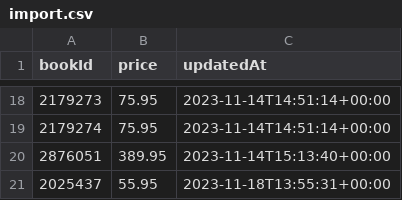
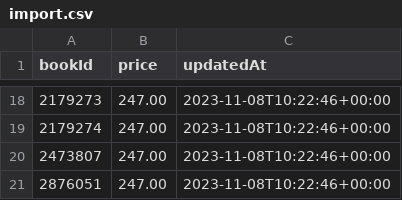
Before and after one commit to BogoMips48/cgorod, a CSV file: import.csv, drawn as a sheet; only a part is shown, gaps mark what is left out; the diff covers the shown part only.

Commit message:
Add files via upload

```diff
--- a/import.csv
+++ b/import.csv
@@ -18,4 +18,4 @@
-2179273,75.95,2023-11-14T14:51:14+00:00
-2179274,75.95,2023-11-14T14:51:14+00:00
-2876051,389.95,2023-11-14T15:13:40+00:00
-2025437,55.95,2023-11-18T13:55:31+00:00
+2179273,247.00,2023-11-08T10:22:46+00:00
+2179274,247.00,2023-11-08T10:22:46+00:00
+2473807,247.00,2023-11-08T10:22:46+00:00
+2876051,247.00,2023-11-08T10:22:46+00:00
```
Also changed, not shown: 7 added rows, 7 removed rows and 18 edited cells elsewhere in this file.
